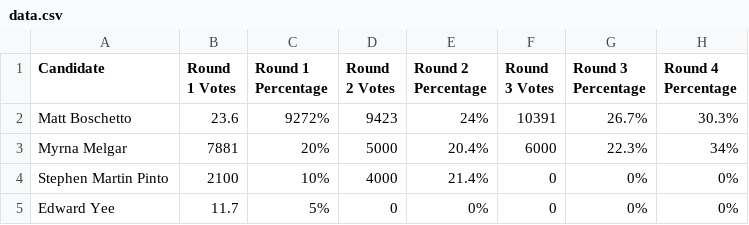
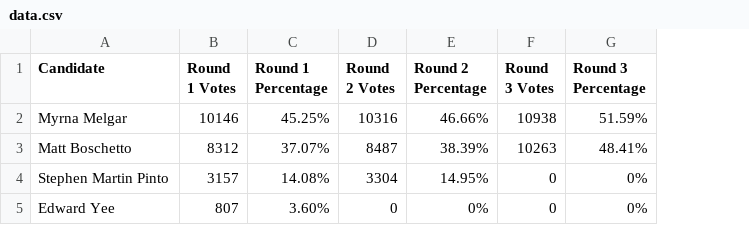
Before and after one commit to MissionLocal/2024-election, a CSV file: docs/d7-rcv/data.csv, drawn as a sheet; removed rows and columns are numbered as before the commit, all else as after; the diff names each change by its address in the sheet, - before the commit and + after, or states it on an @@ line.

Commit message:
Update data.csv

```diff
--- a/docs/d7-rcv/data.csv
+++ b/docs/d7-rcv/data.csv
-column H (Round 4 Percentage), rows 3-5: 34% | 0% | 0%
-row 2: Matt Boschetto | 23.6 | 9272% | 9423 | 24% | 10391 | 26.7% | 30.3%
-B2 (Round 1 Votes): 7881
+B2 (Round 1 Votes): 10146
-C2 (Round 1 Percentage): 20%
+C2 (Round 1 Percentage): 45.25%
-D2 (Round 2 Votes): 5000
+D2 (Round 2 Votes): 10316
-E2 (Round 2 Percentage): 20.4%
+E2 (Round 2 Percentage): 46.66%
-F2 (Round 3 Votes): 6000
+F2 (Round 3 Votes): 10938
-G2 (Round 3 Percentage): 22.3%
+G2 (Round 3 Percentage): 51.59%
+row 3: Matt Boschetto | 8312 | 37.07% | 8487 | 38.39% | 10263 | 48.41%
-B4 (Round 1 Votes): 2100
+B4 (Round 1 Votes): 3157
-C4 (Round 1 Percentage): 10%
+C4 (Round 1 Percentage): 14.08%
-D4 (Round 2 Votes): 4000
+D4 (Round 2 Votes): 3304
-E4 (Round 2 Percentage): 21.4%
+E4 (Round 2 Percentage): 14.95%
-B5 (Round 1 Votes): 11.7
+B5 (Round 1 Votes): 807
-C5 (Round 1 Percentage): 5%
+C5 (Round 1 Percentage): 3.60%
```
